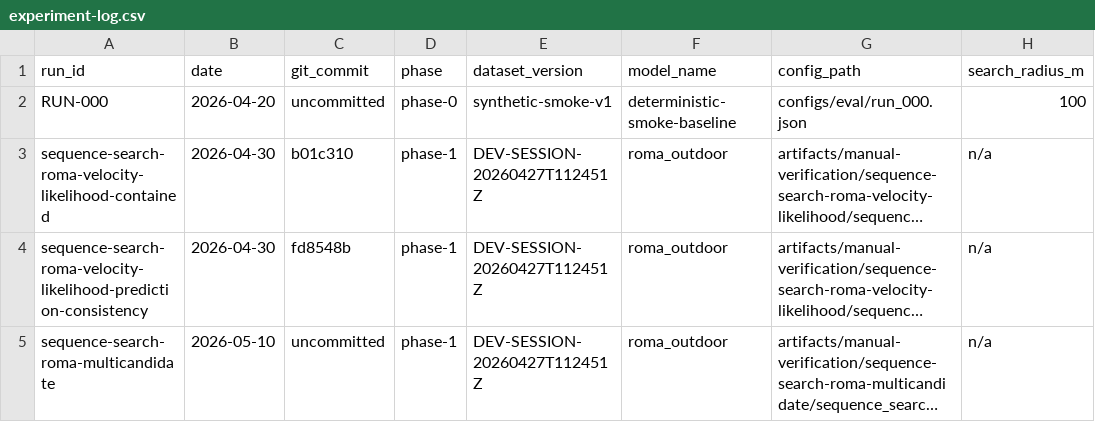
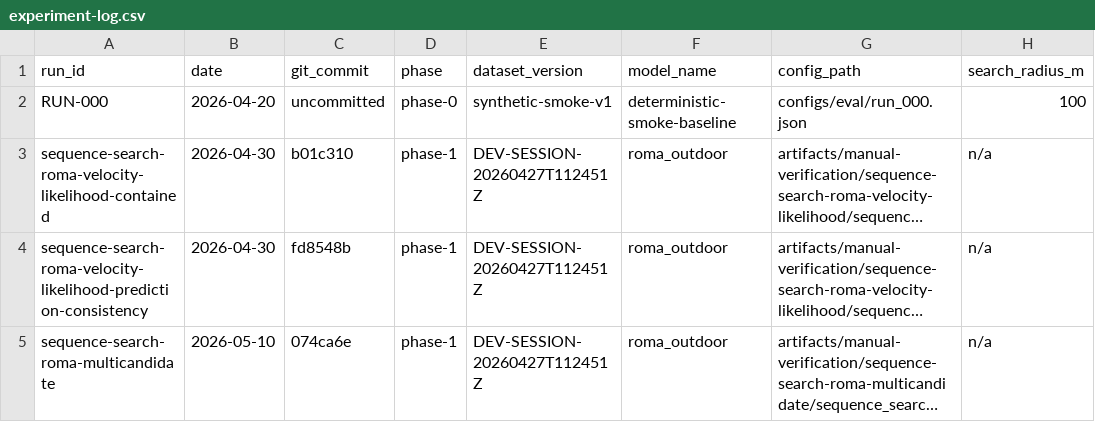
Before and after one commit to Shlobro/positioning-using-satellite-information, a CSV file: experiments/experiment-log.csv, drawn as a sheet; only a part is shown; long unchanged cells end in …; the diff names each change by its address in the sheet, - before the commit and + after, or states it on an @@ line.

```diff
--- a/experiments/experiment-log.csv
+++ b/experiments/experiment-log.csv
-C5 (git_commit): uncommitted
+C5 (git_commit): 074ca6e
```
Also changed, not shown: 2 other files.
